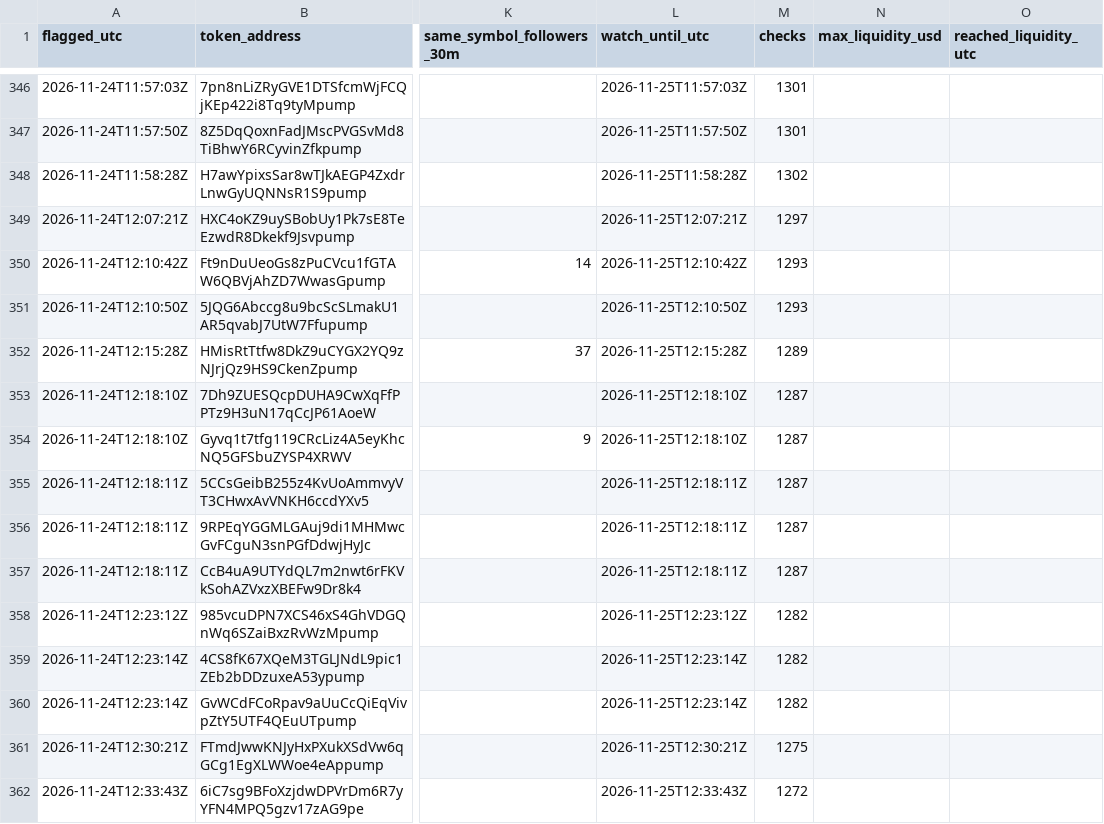
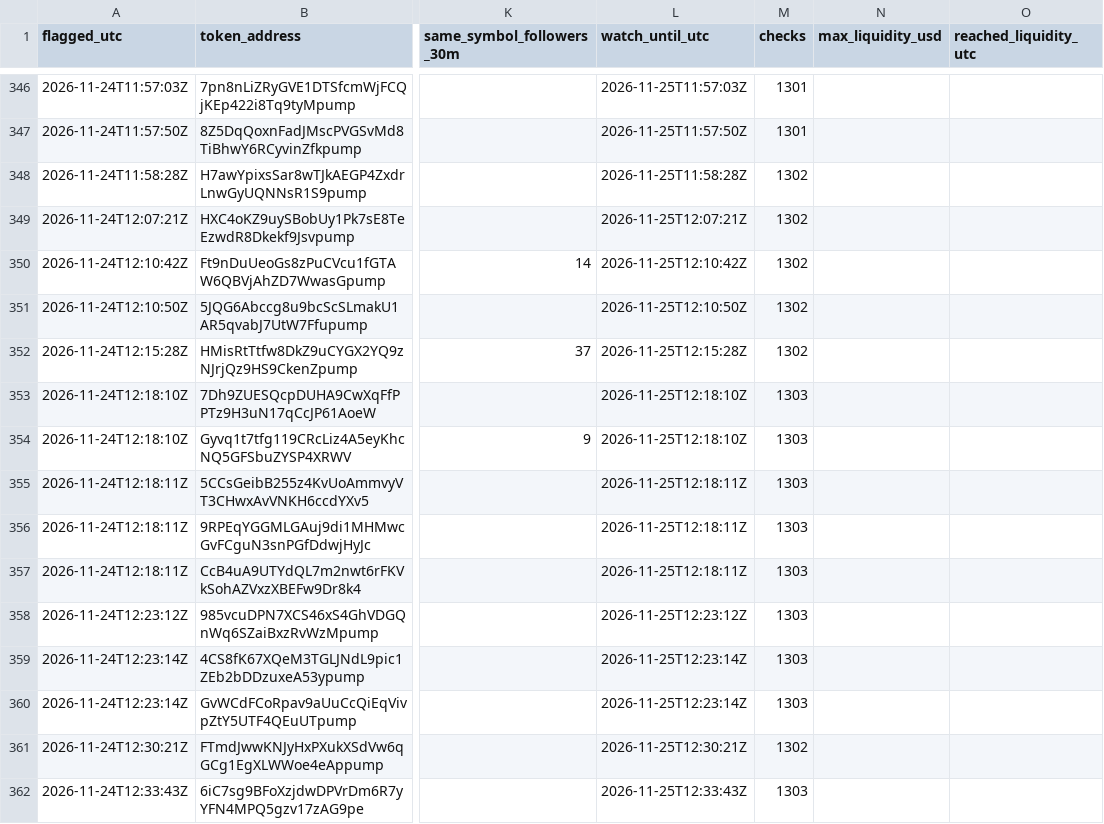
Before and after one commit to Asayed36/trading-bot, a CSV file: data/viral/flags-2026-11-24.csv, drawn as a sheet; only a part is shown, gaps mark what is left out; the diff covers the shown part only; the diff names each change by its address in the sheet, - before the commit and + after, or states it on an @@ line.

```diff
--- a/data/viral/flags-2026-11-24.csv
+++ b/data/viral/flags-2026-11-24.csv
-M349 (checks): 1297
+M349 (checks): 1302
-M350:M351 (checks): 1293
+M350:M351 (checks): 1302
-M352 (checks): 1289
+M352 (checks): 1302
-M353:M357 (checks): 1287
+M353:M357 (checks): 1303
-M358:M360 (checks): 1282
+M358:M360 (checks): 1303
-M361 (checks): 1275
+M361 (checks): 1302
-M362 (checks): 1272
+M362 (checks): 1303
```
Also changed, not shown: 137 edited cells elsewhere in this file, data/market/prices-2026-11-25.csv, data/viral/flags-2026-11-25.csv, 15 other files.
